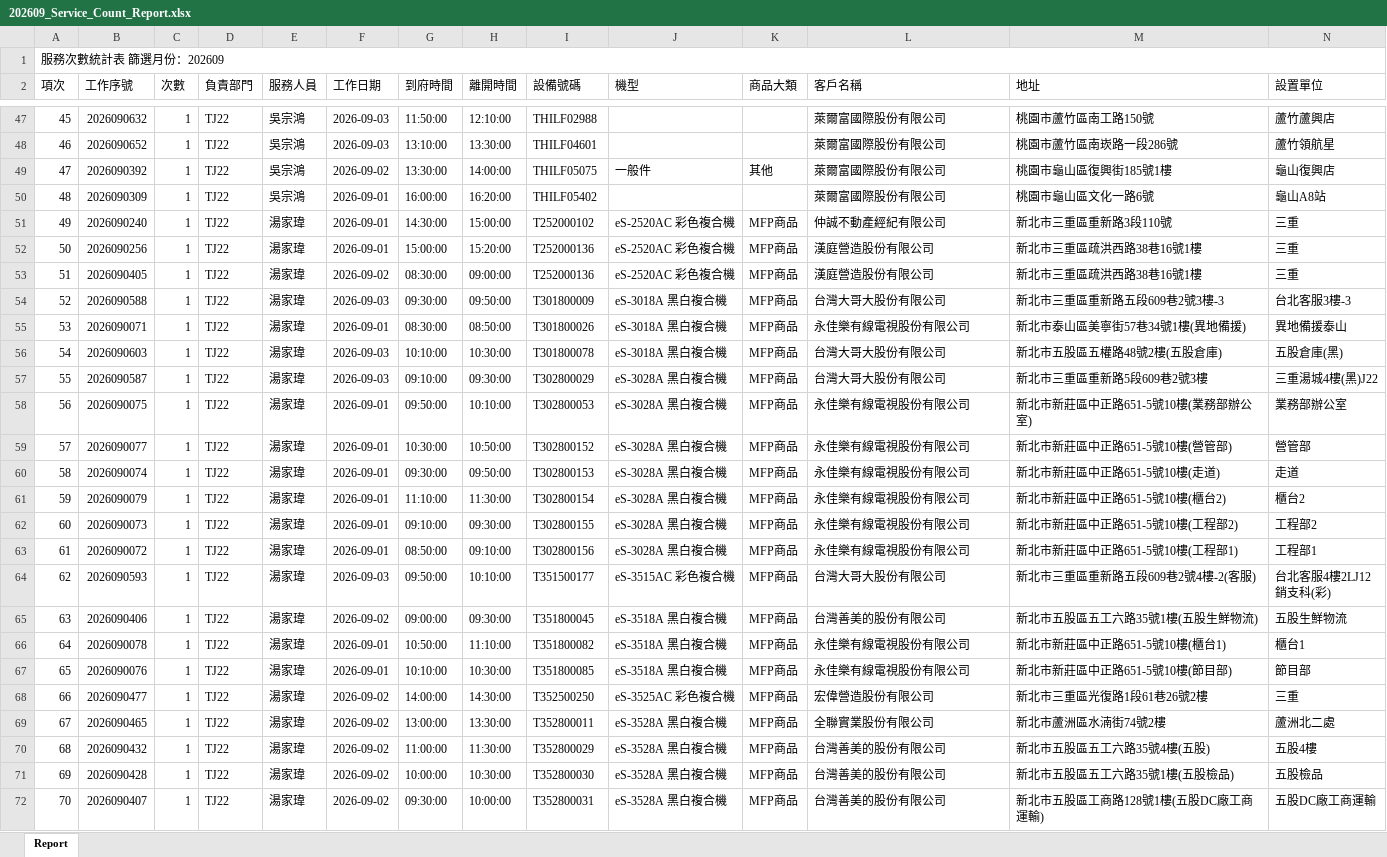
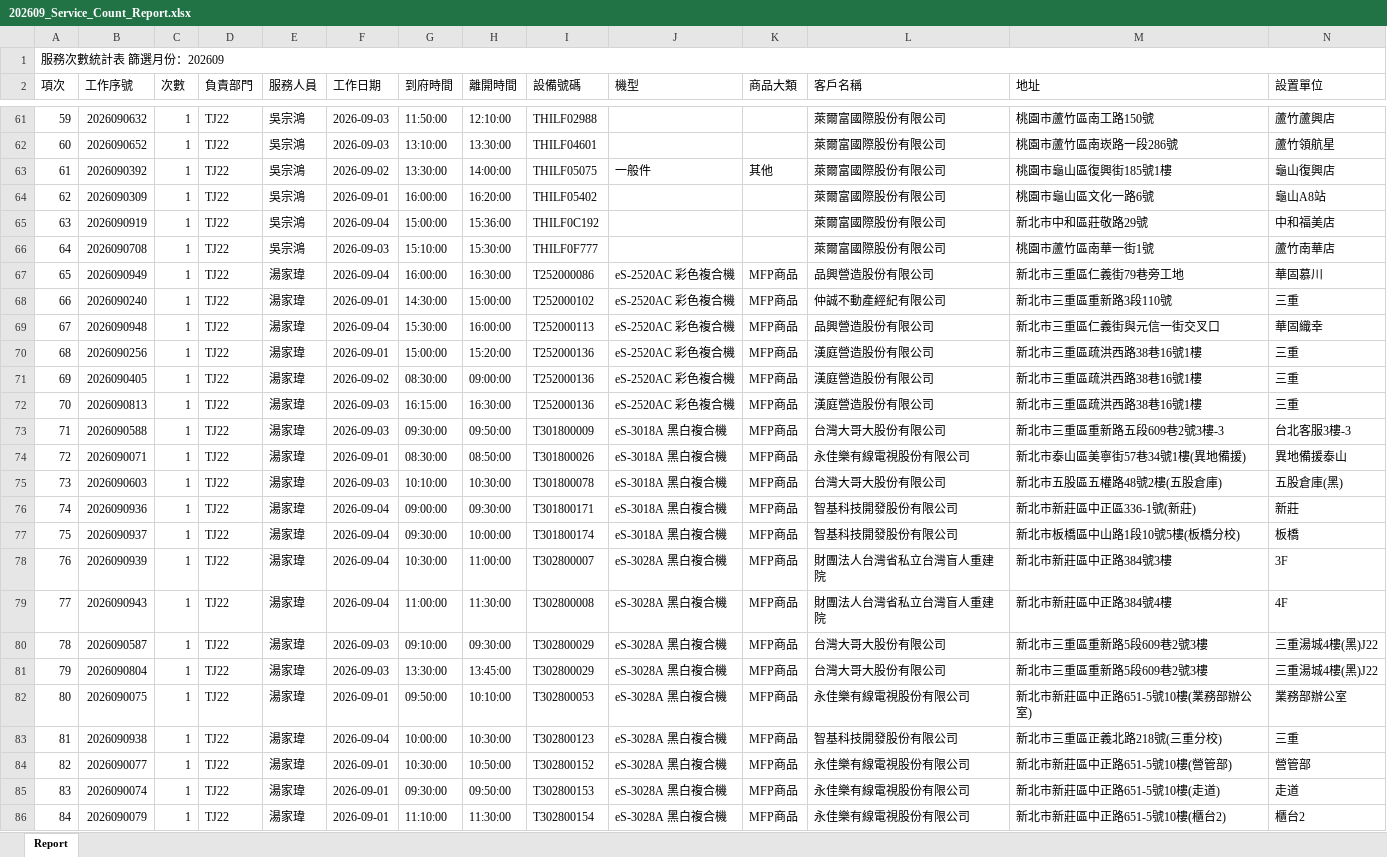
Before and after one commit to Yang-0419-di/FW_2, an Excel workbook: IM/202609_Service_Count_Report.xlsx, sheet Report, drawn as a sheet; only a part is shown, gaps mark what is left out; the shorter side is filled out with more unchanged rows; values as stored, in another font and other column widths than the file's, no cell formats; rows hold the shown columns only; the diff covers the shown part only; the diff names each change by its address in the sheet, - before the commit and + after, or states it on an @@ line.

```diff
--- a/IM/202609_Service_Count_Report.xlsx (sheet Report)
+++ b/IM/202609_Service_Count_Report.xlsx (sheet Report)
@@ column A (項次) renumbered between rows 5 and 112 @@
+row 65: 63 | 2026090919 | 1 | TJ22 | 吳宗鴻 | 2026-09-04 | 15:00:00 | 15:36:00 | THILF0C192 |  |  | 萊爾富國際股份有限公司 | 新北市中和區莊敬路29號 | 中和福美店
+row 66: 64 | 2026090708 | 1 | TJ22 | 吳宗鴻 | 2026-09-03 | 15:10:00 | 15:30:00 | THILF0F777 |  |  | 萊爾富國際股份有限公司 | 桃園市蘆竹區南華一街1號 | 蘆竹南華店
+row 67: 65 | 2026090949 | 1 | TJ22 | 湯家瑋 | 2026-09-04 | 16:00:00 | 16:30:00 | T252000086 | eS-2520AC 彩色複合機 | MFP商品 | 品興營造股份有限公司 | 新北市三重區仁義街79巷旁工地 | 華固慕川
+row 69: 67 | 2026090948 | 1 | TJ22 | 湯家瑋 | 2026-09-04 | 15:30:00 | 16:00:00 | T252000113 | eS-2520AC 彩色複合機 | MFP商品 | 品興營造股份有限公司 | 新北市三重區仁義街與元信一街交叉口 | 華固織幸
+row 72: 70 | 2026090813 | 1 | TJ22 | 湯家瑋 | 2026-09-03 | 16:15:00 | 16:30:00 | T252000136 | eS-2520AC 彩色複合機 | MFP商品 | 漢庭營造股份有限公司 | 新北市三重區疏洪西路38巷16號1樓 | 三重
+row 76: 74 | 2026090936 | 1 | TJ22 | 湯家瑋 | 2026-09-04 | 09:00:00 | 09:30:00 | T301800171 | eS-3018A 黑白複合機 | MFP商品 | 智基科技開發股份有限公司 | 新北市新莊區中正區336-1號(新莊) | 新莊
+row 77: 75 | 2026090937 | 1 | TJ22 | 湯家瑋 | 2026-09-04 | 09:30:00 | 10:00:00 | T301800174 | eS-3018A 黑白複合機 | MFP商品 | 智基科技開發股份有限公司 | 新北市板橋區中山路1段10號5樓(板橋分校) | 板橋
+row 78: 76 | 2026090939 | 1 | TJ22 | 湯家瑋 | 2026-09-04 | 10:30:00 | 11:00:00 | T302800007 | eS-3028A 黑白複合機 | MFP商品 | 財團法人台灣省私立台灣盲人重建院 | 新北市新莊區中正路384號3樓 | 3F
+row 79: 77 | 2026090943 | 1 | TJ22 | 湯家瑋 | 2026-09-04 | 11:00:00 | 11:30:00 | T302800008 | eS-3028A 黑白複合機 | MFP商品 | 財團法人台灣省私立台灣盲人重建院 | 新北市新莊區中正路384號4樓 | 4F
+row 81: 79 | 2026090804 | 1 | TJ22 | 湯家瑋 | 2026-09-03 | 13:30:00 | 13:45:00 | T302800029 | eS-3028A 黑白複合機 | MFP商品 | 台灣大哥大股份有限公司 | 新北市三重區重新路5段609巷2號3樓 | 三重湯城4樓(黑)J22
+row 83: 81 | 2026090938 | 1 | TJ22 | 湯家瑋 | 2026-09-04 | 10:00:00 | 10:30:00 | T302800123 | eS-3028A 黑白複合機 | MFP商品 | 智基科技開發股份有限公司 | 新北市三重區正義北路218號(三重分校) | 三重
```
Also changed, not shown: 22 added rows, 1 removed row and 2 edited cells elsewhere in this sheet, cell formats, IM/202609_HL_Maintain_Report.xlsx, MFP/MFP.xlsx, 22 other files.
